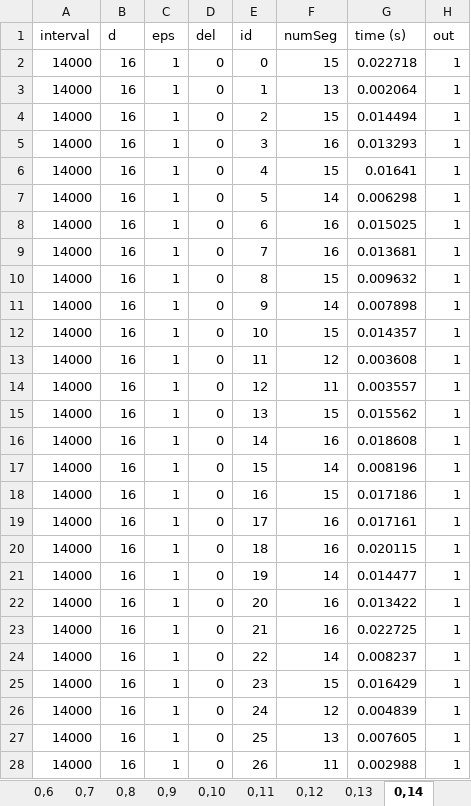
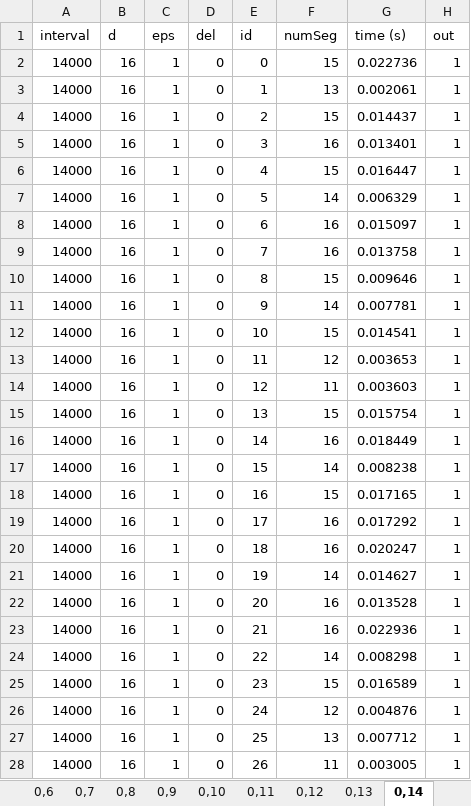
Before and after one commit to egesarac/distributed-monitoring, an Excel workbook: results/results_eventuallyDisjunctionTimed.xlsx, sheet 0,14, drawn as a sheet; only a part is shown; values as stored, in another font and other column widths than the file's, no borders; the diff covers the shown part only; the diff names each change by its address in the sheet, - before the commit and + after, or states it on an @@ line.

```diff
--- a/results/results_eventuallyDisjunctionTimed.xlsx (sheet 0,14)
+++ b/results/results_eventuallyDisjunctionTimed.xlsx (sheet 0,14)
-G2 (time (s)): 0.022718
+G2 (time (s)): 0.022736
-G3 (time (s)): 0.002064
+G3 (time (s)): 0.002061
-G4 (time (s)): 0.014494
+G4 (time (s)): 0.014437
-G5 (time (s)): 0.013293
+G5 (time (s)): 0.013401
-G6 (time (s)): 0.01641
+G6 (time (s)): 0.016447
-G7 (time (s)): 0.006298
+G7 (time (s)): 0.006329
-G8 (time (s)): 0.015025
+G8 (time (s)): 0.015097
-G9 (time (s)): 0.013681
+G9 (time (s)): 0.013758
-G10 (time (s)): 0.009632
+G10 (time (s)): 0.009646
-G11 (time (s)): 0.007898
+G11 (time (s)): 0.007781
-G12 (time (s)): 0.014357
+G12 (time (s)): 0.014541
-G13 (time (s)): 0.003608
+G13 (time (s)): 0.003653
-G14 (time (s)): 0.003557
+G14 (time (s)): 0.003603
-G15 (time (s)): 0.015562
+G15 (time (s)): 0.015754
-G16 (time (s)): 0.018608
+G16 (time (s)): 0.018449
-G17 (time (s)): 0.008196
+G17 (time (s)): 0.008238
-G18 (time (s)): 0.017186
+G18 (time (s)): 0.017165
-G19 (time (s)): 0.017161
+G19 (time (s)): 0.017292
-G20 (time (s)): 0.020115
+G20 (time (s)): 0.020247
-G21 (time (s)): 0.014477
+G21 (time (s)): 0.014627
-G22 (time (s)): 0.013422
+G22 (time (s)): 0.013528
-G23 (time (s)): 0.022725
+G23 (time (s)): 0.022936
-G24 (time (s)): 0.008237
+G24 (time (s)): 0.008298
-G25 (time (s)): 0.016429
+G25 (time (s)): 0.016589
-G26 (time (s)): 0.004839
+G26 (time (s)): 0.004876
-G27 (time (s)): 0.007605
+G27 (time (s)): 0.007712
-G28 (time (s)): 0.002988
+G28 (time (s)): 0.003005
```
Also changed, not shown: 373 edited cells elsewhere in this sheet, sheet 0,1, sheet 0,2, sheet 0,9, sheet 0,13, sheet 0,12, sheet 0,10, 12 more sheets, other sheet tabs, formulas that keep their value, results/results_alwaysImpliesEventuallyTimed01.xlsx, results/results_alwaysImpliesEventuallyTimed02.xlsx, 9 other files.
